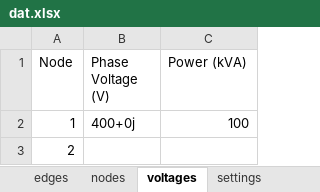
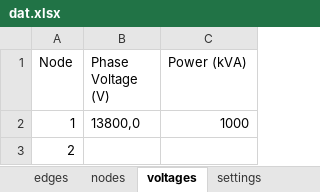
Before and after one commit to PasanBhanu/loadflow-forward-backward-sweep, an Excel workbook: dat.xlsx, sheet voltages, drawn as a sheet; values as stored, in another font and other column widths than the file's, no borders; the diff names each change by its address in the sheet, - before the commit and + after, or states it on an @@ line.

```diff
--- a/dat.xlsx (sheet voltages)
+++ b/dat.xlsx (sheet voltages)
-B2 (Phase Voltage (V)): 400+0j
+B2 (Phase Voltage (V)): 13800,0
-C2 (Power (kVA)): 100
+C2 (Power (kVA)): 1000
```
Also changed, not shown: sheet fbsweep, sheet settings, sheet edges, sheet nodes, other sheet tabs, 3 other files.
